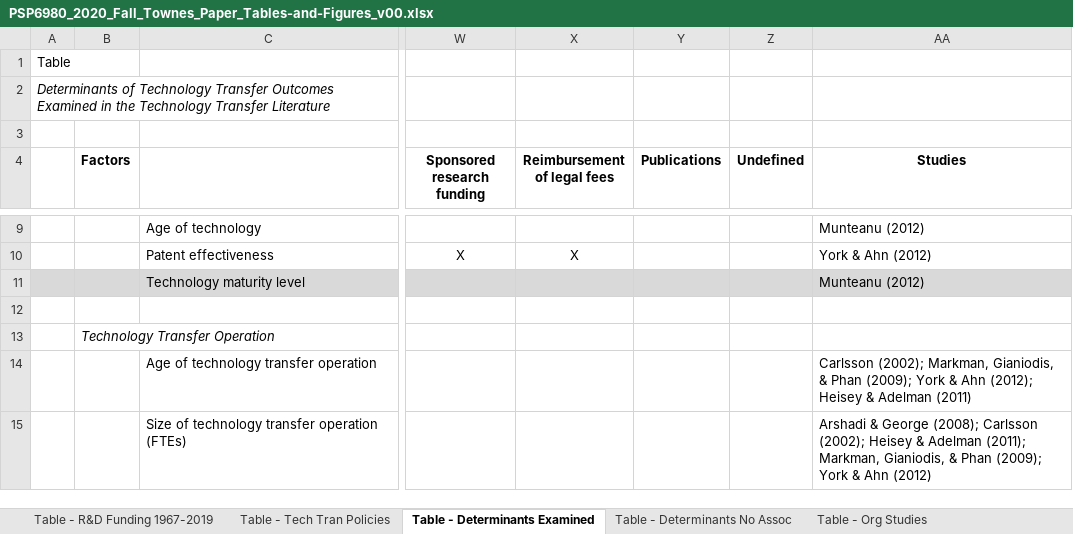
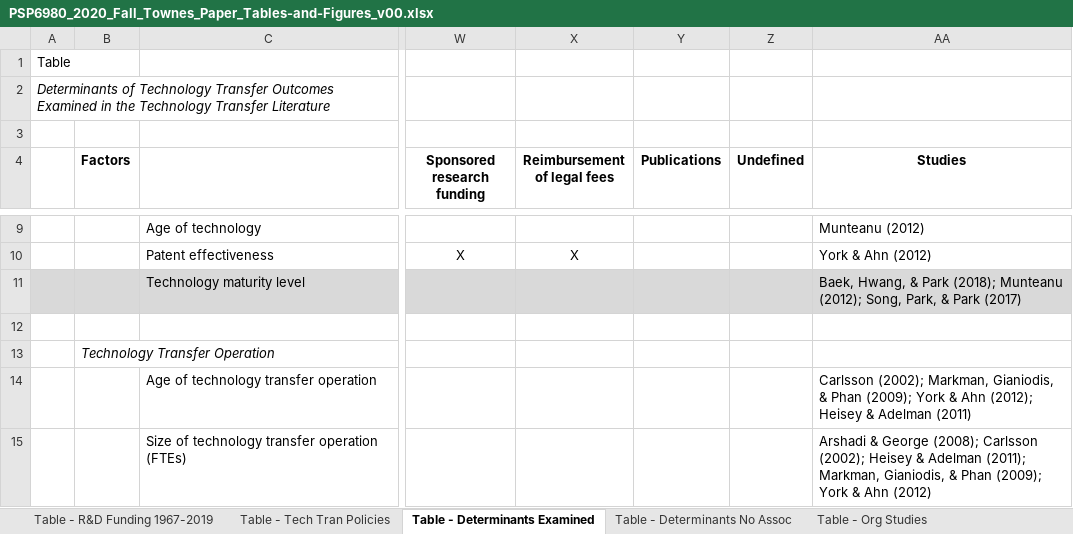
Before and after one commit to SLU-Courses-Townes/PSP6980, an Excel workbook: Docs/PSP6980_2020_Fall_Townes_Paper_Tables-and-Figures_v00.xlsx, sheet Table - Determinants Examined, drawn as a sheet; only a part is shown, gaps mark what is left out; values as stored, in another font and other column widths than the file's, no borders; the diff names each change by its address in the sheet, - before the commit and + after, or states it on an @@ line.

Commit message:
Completed draft of paper for 10/21/2020 discussion

```diff
--- a/Docs/PSP6980_2020_Fall_Townes_Paper_Tables-and-Figures_v00.xlsx (sheet Table - Determinants Examined)
+++ b/Docs/PSP6980_2020_Fall_Townes_Paper_Tables-and-Figures_v00.xlsx (sheet Table - Determinants Examined)
-AA11 (Studies): Munteanu (2012)
+AA11 (Studies): Baek, Hwang, & Park (2018); Munteanu (2012); Song, Park, & Park (2017)
```
Also changed, not shown: 1 other file.
